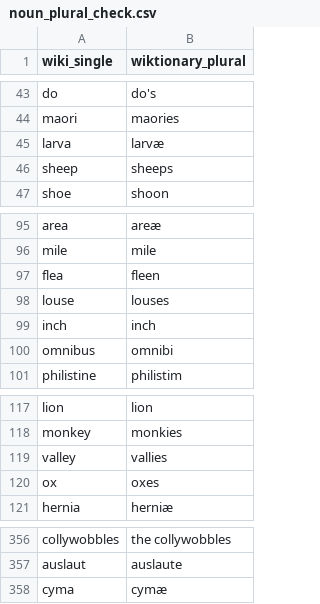
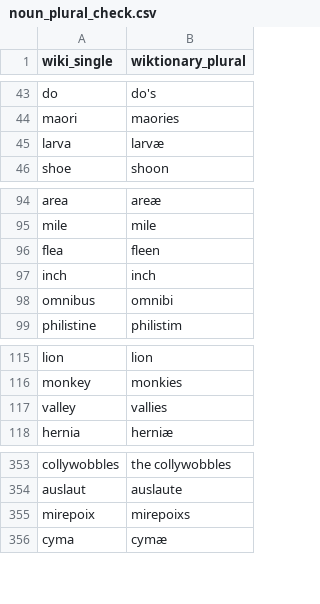
Before and after one commit to gold-silver-copper/english, a CSV file: extractor/noun_plural_check.csv, drawn as a sheet; only a part is shown, gaps mark what is left out; removed rows and columns are numbered as before the commit, all else as after; the diff names each change by its address in the sheet, - before the commit and + after, or states it on an @@ line.

```diff
--- a/extractor/noun_plural_check.csv
+++ b/extractor/noun_plural_check.csv
-row 46: sheep | sheeps
-row 98: louse | louses
-row 120: ox | oxes
+row 355: mirepoix | mirepoixs
```
Also changed, not shown: extractor/adjectives.csv, extractor/nouns_with_plurals.csv, 4 other files.
